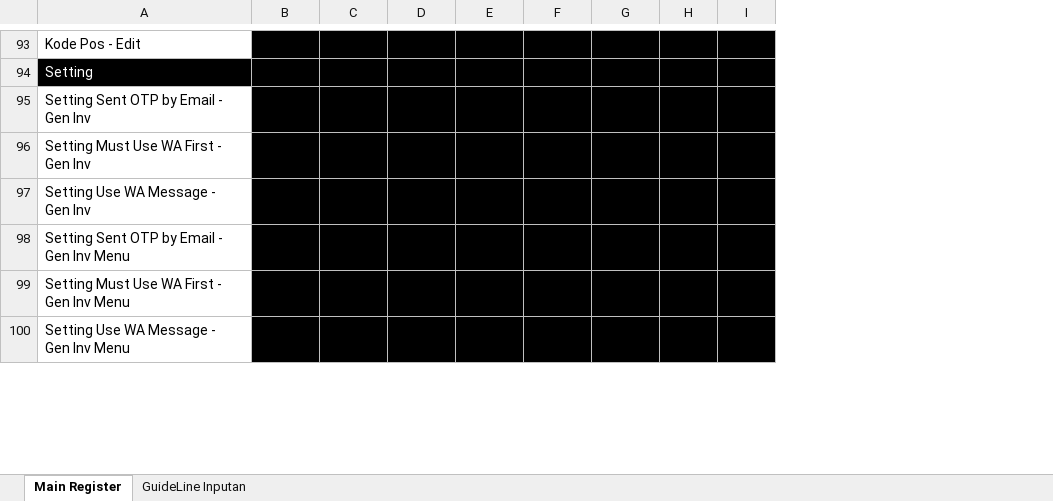
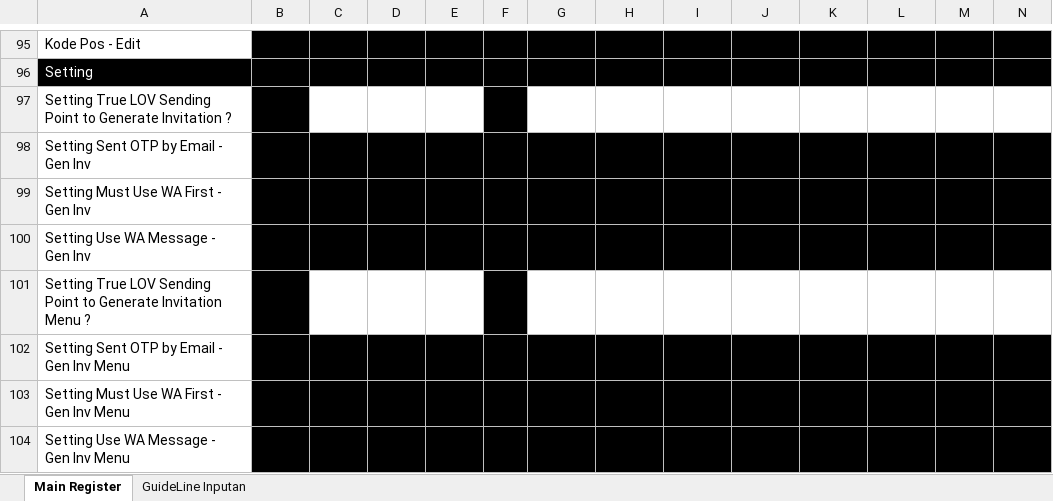
Before and after one commit to qcadins/ATeSign, an Excel workbook: Excel/2. Esign Main Register.xlsx, sheet Main Register, drawn as a sheet; only a part is shown, gaps mark what is left out; values as stored, in another font and other column widths than the file's, no borders; conditional formats not drawn; rows hold the shown columns only; the diff covers the shown part only; the diff names each change by its address in the sheet, - before the commit and + after, or states it on an @@ line.

```diff
--- a/Excel/2. Esign Main Register.xlsx (sheet Main Register)
+++ b/Excel/2. Esign Main Register.xlsx (sheet Main Register)
+column B, row 95: 11530; rows 98-100: all 0; rows 102-104: all 0
+column C, row 95: 11530; rows 98-100: all 0; rows 102-104: all 0
+column D, row 95: 11530; rows 98-100: all 0; rows 102-104: all 0
+column E, row 95: 11530; rows 98-100: all 0; rows 102-104: all 0
+column F, empty
+row 97: Setting True LOV Sending Point to Generate Invitation ? | 1
+row 101: Setting True LOV Sending Point to Generate Invitation Menu ? | 1
```
Also changed, not shown: 7 added rows elsewhere in this sheet, formulas that keep their value, Excel/2.1 Esign - API Only.xlsx, 2 other files.
